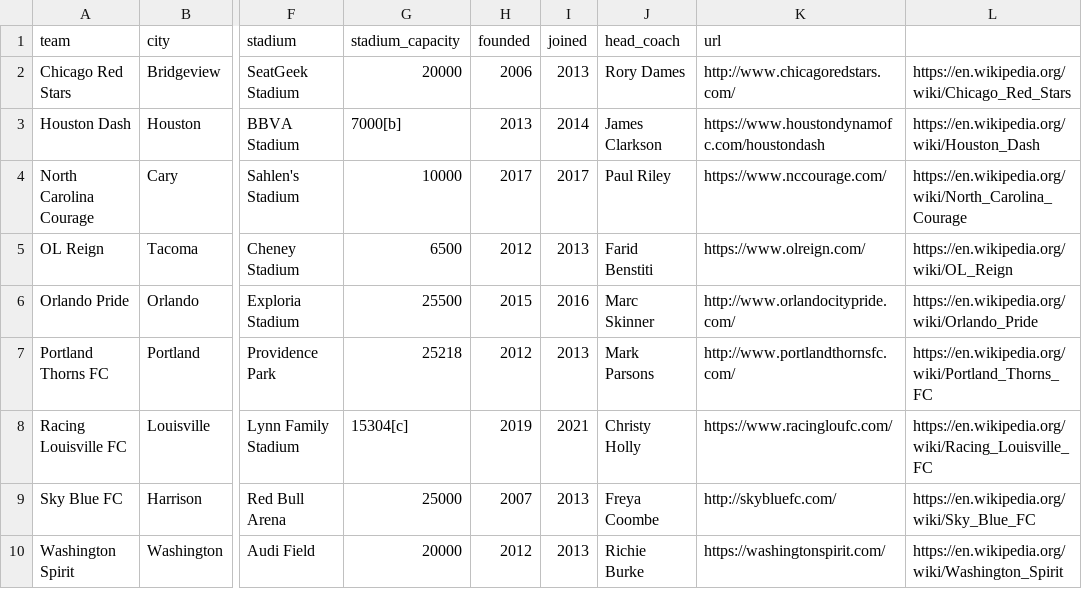
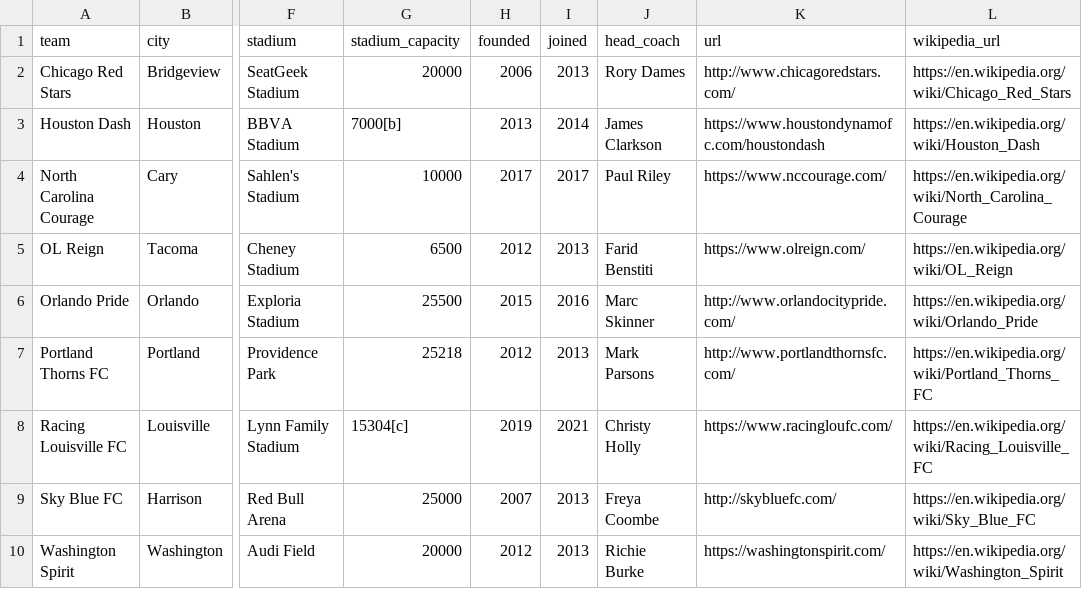
Before and after one commit to gavinr/usa-soccer, a CSV file: nwsl.csv, drawn as a sheet; only a part is shown, gaps mark what is left out; the diff names each change by its address in the sheet, - before the commit and + after, or states it on an @@ line.

Commit message:
NWSL - fix header

```diff
--- a/nwsl.csv
+++ b/nwsl.csv
-L1: (empty)
+L1: wikipedia_url
```
